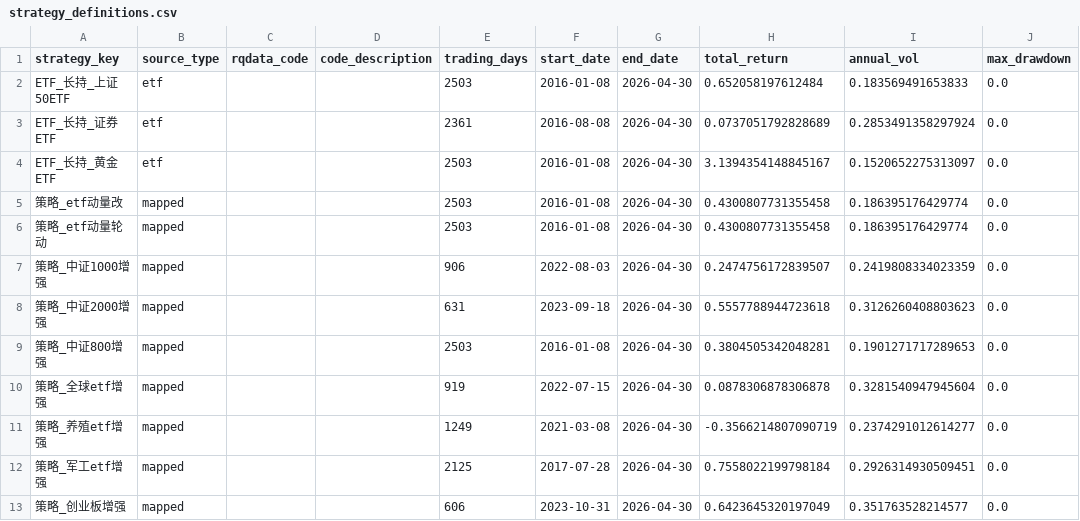
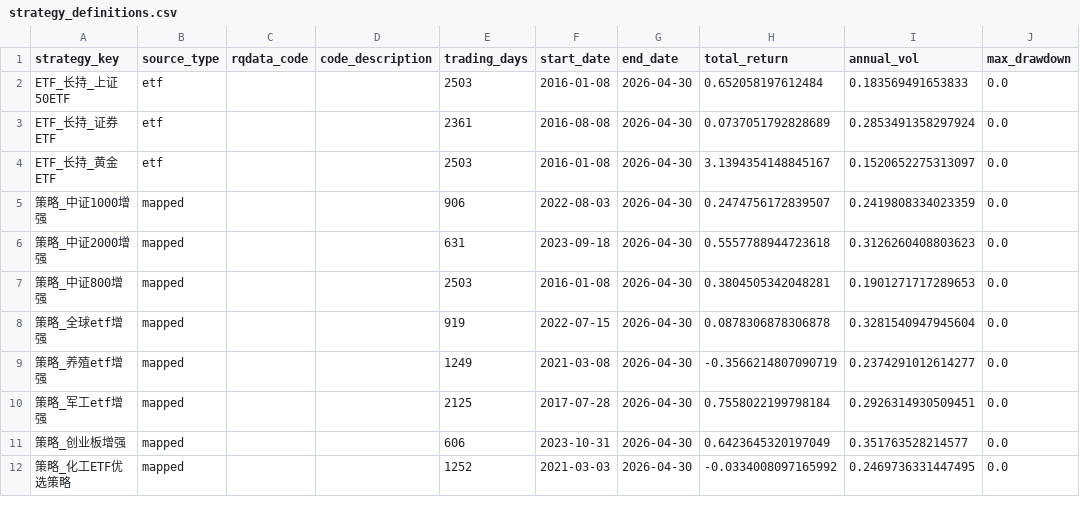
Before and after one commit to ChenGou-zheng/MarketDejaVu, a CSV file: docs/strategy_definitions.csv, drawn as a sheet; only a part is shown; the shorter side is filled out with more unchanged rows; the diff covers the shown part only; the diff names each change by its address in the sheet, - before the commit and + after, or states it on an @@ line.

Commit message:
deduplicate: remove 15 HS300 clones (identical r=1.0), keep unique strategies
- 16 mapped strategies defaulted to 000300.XSHG (HS300) — kept 桥水全天候 as 1 rep
- Remaining: 24 unique mapped + 3 ETF + 31 MTM → 37 after quality filter
- Results: +27.80% ann, IR 0.364, OOS +17.93%, OOS block WR 54.8%
- DSR p=0.0074 (significant, vs 0.1605 before)

```diff
--- a/docs/strategy_definitions.csv
+++ b/docs/strategy_definitions.csv
-row 5: 策略_etf动量改 | mapped |  |  | 2503 | 2016-01-08 | 2026-04-30 | 0.4300807731355458 | 0.186395176429774 | 0.0
-row 6: 策略_etf动量轮动 | mapped |  |  | 2503 | 2016-01-08 | 2026-04-30 | 0.4300807731355458 | 0.186395176429774 | 0.0
```
Also changed, not shown: 13 removed rows elsewhere in this file.
